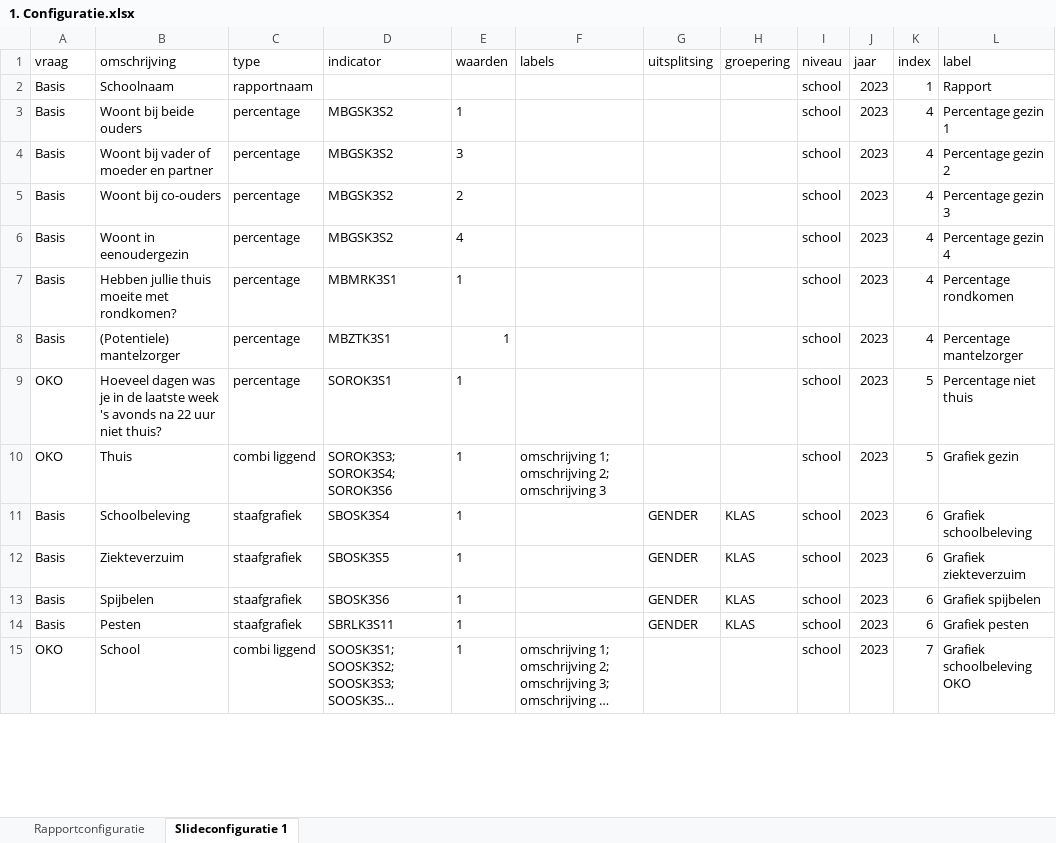
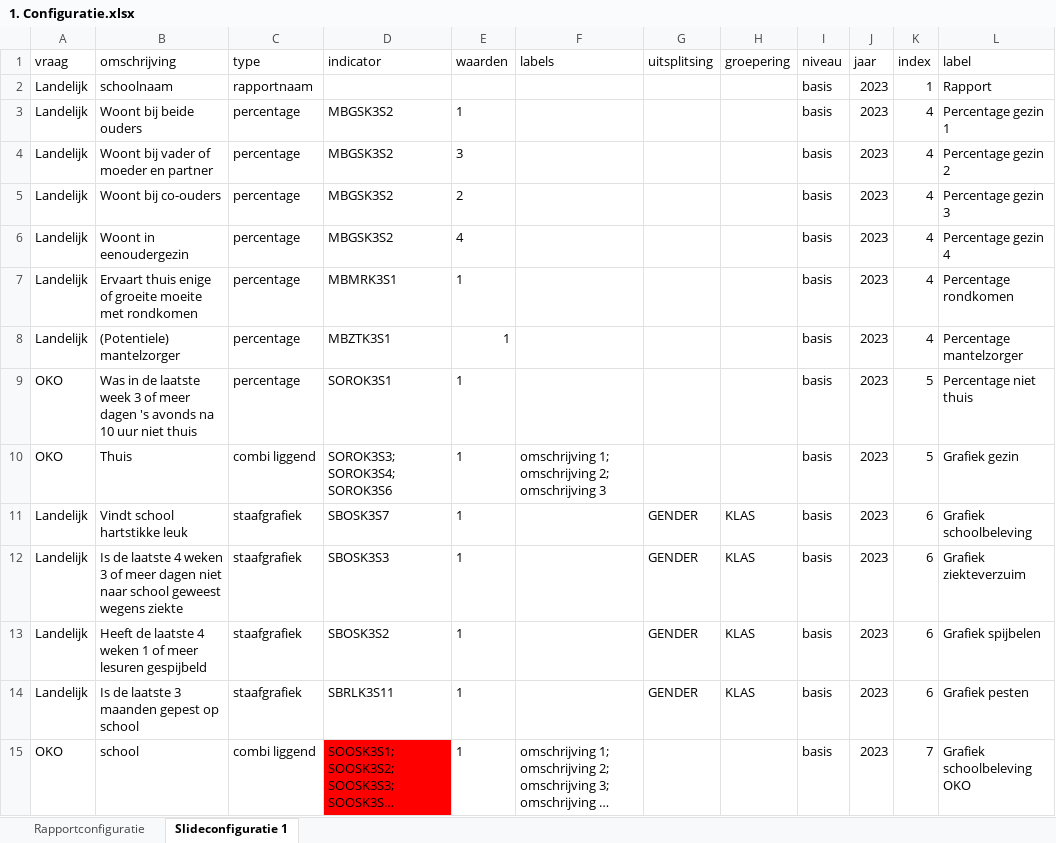
Before and after one commit to ggdatascience/rapportage_monitor_gmj, an Excel workbook: 1. Configuratie.xlsx, sheet Slideconfiguratie 1, drawn as a sheet; only a part is shown; long unchanged cells end in …; values as stored, in another font and other column widths than the file's, no borders; the diff covers the shown part only; the diff names each change by its address in the sheet, - before the commit and + after, or states it on an @@ line.

Commit message:
Configuratie aangepast
Configuratie aangepast aan vernieuwde template. Nog deels niet gevuld (met name voor OKO indicatoren)

```diff
--- a/1. Configuratie.xlsx (sheet Slideconfiguratie 1)
+++ b/1. Configuratie.xlsx (sheet Slideconfiguratie 1)
-A2:A8 (vraag): Basis
+A2:A8 (vraag): Landelijk
-B2 (omschrijving): Schoolnaam
+B2 (omschrijving): schoolnaam
-I2:I15 (niveau): school
+I2:I15 (niveau): basis
-B7 (omschrijving): Hebben jullie thuis moeite met rondkomen?
+B7 (omschrijving): Ervaart thuis enige of groeite moeite met rondkomen
-B9 (omschrijving): Hoeveel dagen was je in de laatste week 's avonds na 22 uur niet thuis?
+B9 (omschrijving): Was in de laatste week 3 of meer dagen 's avonds na 10 uur niet thuis
-A11:A14 (vraag): Basis
+A11:A14 (vraag): Landelijk
-B11 (omschrijving): Schoolbeleving
+B11 (omschrijving): Vindt school hartstikke leuk
-D11 (indicator): SBOSK3S4
+D11 (indicator): SBOSK3S7
-B12 (omschrijving): Ziekteverzuim
+B12 (omschrijving): Is de laatste 4 weken 3 of meer dagen niet naar school geweest wegens ziekte
-D12 (indicator): SBOSK3S5
+D12 (indicator): SBOSK3S3
-B13 (omschrijving): Spijbelen
+B13 (omschrijving): Heeft de laatste 4 weken 1 of meer lesuren gespijbeld
-D13 (indicator): SBOSK3S6
+D13 (indicator): SBOSK3S2
-B14 (omschrijving): Pesten
+B14 (omschrijving): Is de laatste 3 maanden gepest op school
-B15 (omschrijving): School
+B15 (omschrijving): school
-D15 fill: none
+D15 fill: #FF0000
```
Also changed, not shown: 14 added rows, 9 removed rows, 88 edited cells and cell formats elsewhere in this sheet, sheet Rapportconfiguratie.
